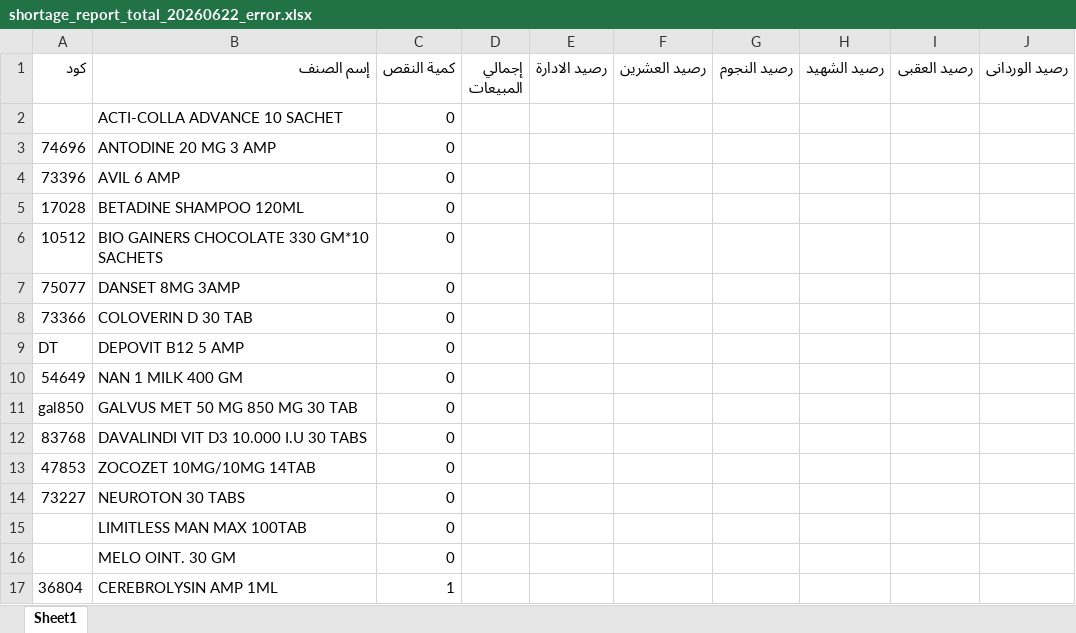
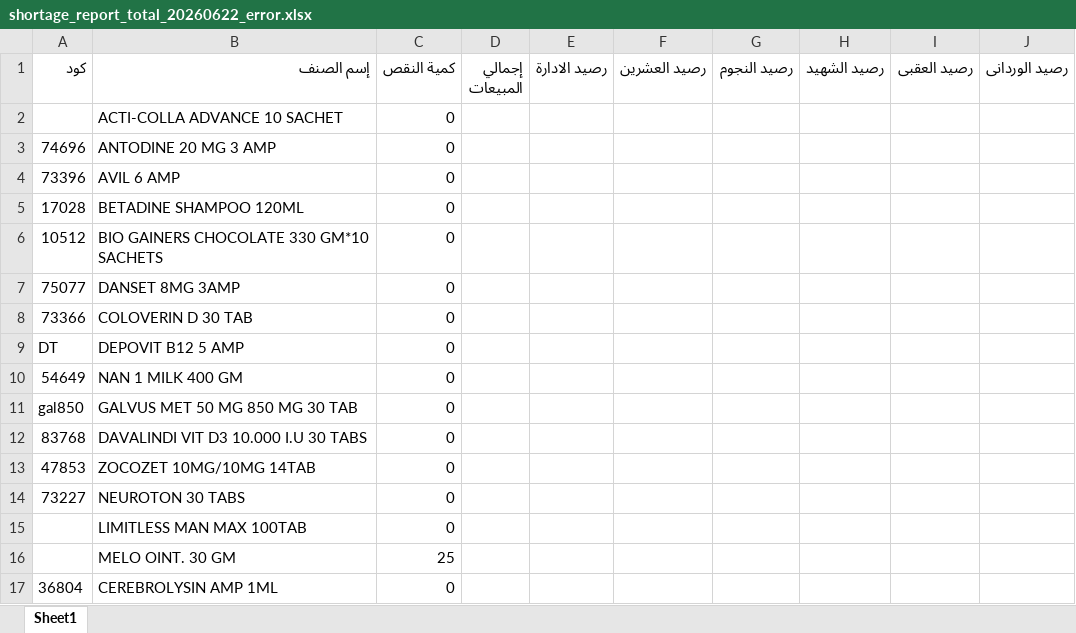
Before and after one commit to abdalhamid19/PharmaSupplyBot, an Excel workbook: data/input/order_items/shortage_report_total_20260622_error.xlsx, sheet Sheet1, drawn as a sheet; values as stored, in another font and other column widths than the file's, no borders; the diff names each change by its address in the sheet, - before the commit and + after, or states it on an @@ line.

```diff
--- a/data/input/order_items/shortage_report_total_20260622_error.xlsx (sheet Sheet1)
+++ b/data/input/order_items/shortage_report_total_20260622_error.xlsx (sheet Sheet1)
-C16 (كمية النقص): 0
+C16 (كمية النقص): 25
-C17 (كمية النقص): 1
+C17 (كمية النقص): 0
```
Also changed, not shown: 1 other file.
